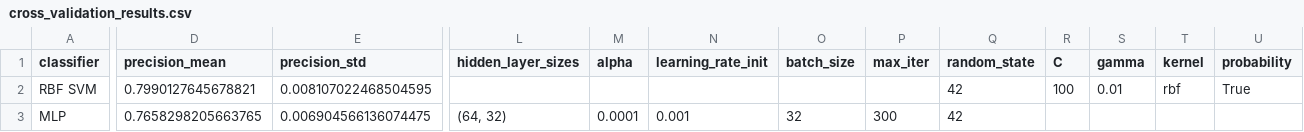
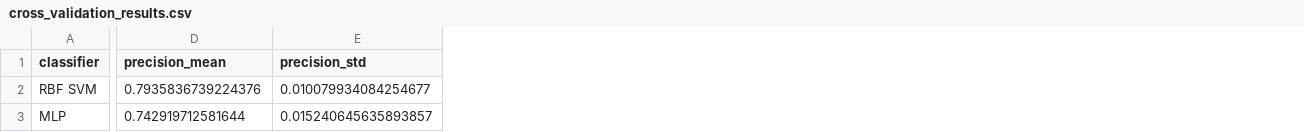
Before and after one commit to pgailinas/dip-ai-image-detection, a CSV file: metadata/results/cross_validation_results.csv, drawn as a sheet; only a part is shown, gaps mark what is left out; the diff covers the shown part only; the diff names each change by its address in the sheet, - before the commit and + after, or states it on an @@ line.

```diff
--- a/metadata/results/cross_validation_results.csv
+++ b/metadata/results/cross_validation_results.csv
-column L (hidden_layer_sizes), row 3: (64, 32)
-column M (alpha), row 3: 0.0001
-column N (learning_rate_init), row 3: 0.001
-column O (batch_size), row 3: 32
-column P (max_iter), row 3: 300
-column Q (random_state), rows 2-3: 42 | 42
-column R (C), row 2: 100
-column S (gamma), row 2: 0.01
-column T (kernel), row 2: rbf
-column U (probability), row 2: True
-D2 (precision_mean): 0.7990127645678821
+D2 (precision_mean): 0.7935836739224376
-E2 (precision_std): 0.008107022468504595
+E2 (precision_std): 0.010079934084254677
-D3 (precision_mean): 0.7658298205663765
+D3 (precision_mean): 0.742919712581644
-E3 (precision_std): 0.006904566136074475
+E3 (precision_std): 0.015240645635893857
```
Also changed, not shown: 12 edited cells elsewhere in this file, metadata/results/classifier_comparison_tuned.csv.
